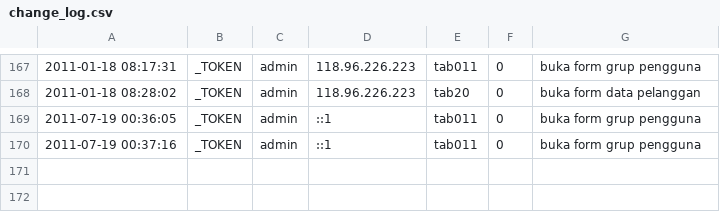
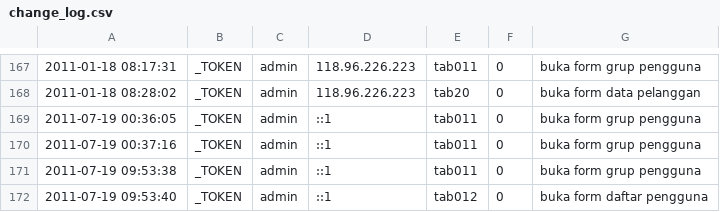
Before and after one commit to bmulyadi/PEKANBARU, a CSV file: pdam_sosm/_data/change_log.csv, drawn as a sheet; only a part is shown, gaps mark what is left out.

```diff
--- a/pdam_sosm/_data/change_log.csv
+++ b/pdam_sosm/_data/change_log.csv
@@ -170 +170,3 @@
 2011-07-19 00:37:16;_TOKEN;admin;::1;tab011;0;buka form grup pengguna
+2011-07-19 09:53:38;_TOKEN;admin;::1;tab011;0;buka form grup pengguna
+2011-07-19 09:53:40;_TOKEN;admin;::1;tab012;0;buka form daftar pengguna
```
Also changed, not shown: 3 other files.
